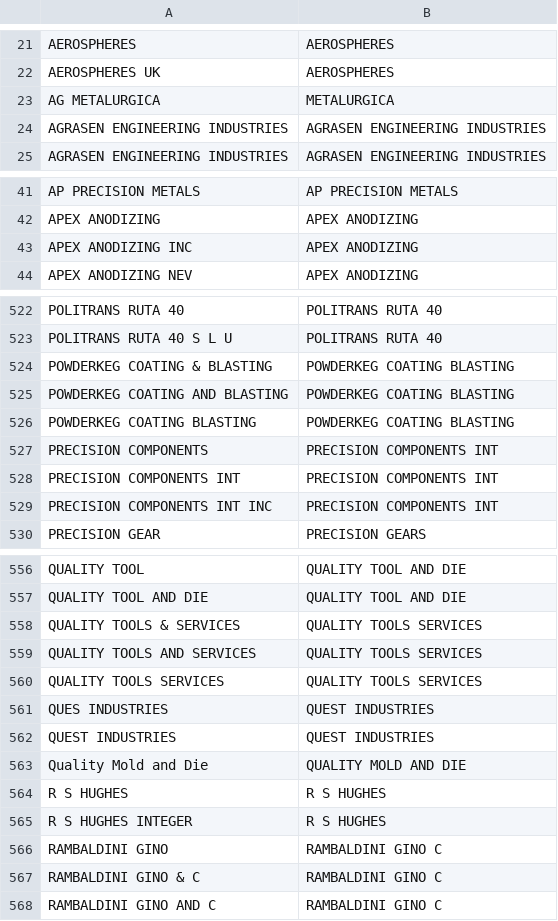
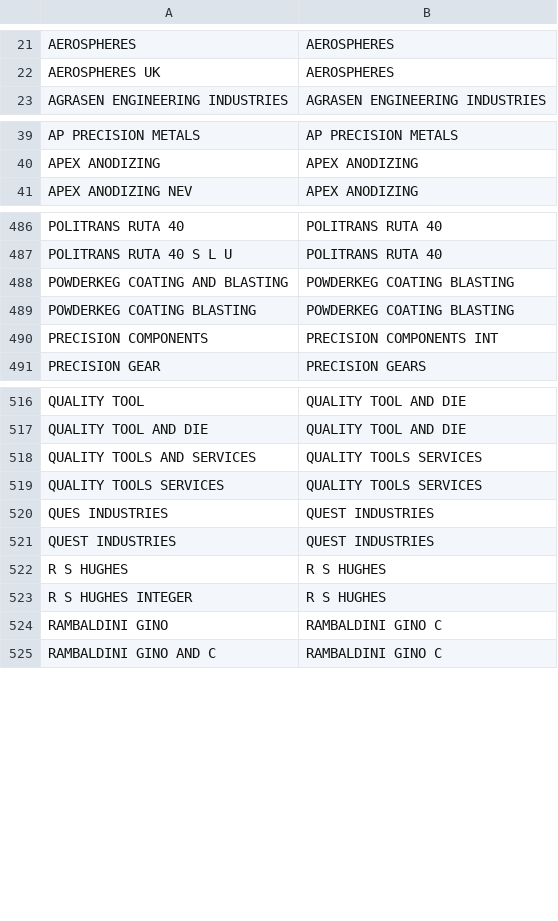
Before and after one commit to ReyIvanQH/limpieza-brandname, a CSV file: Fuzzy Cleaning/output/05_gp_mapping.csv, drawn as a sheet; only a part is shown, gaps mark what is left out; the diff covers the shown part only; the diff names each change by its address in the sheet, - before the commit and + after, or states it on an @@ line.

```diff
--- a/Fuzzy Cleaning/output/05_gp_mapping.csv
+++ b/Fuzzy Cleaning/output/05_gp_mapping.csv
-row 23: AG METALURGICA | METALURGICA
-row 24: AGRASEN ENGINEERING INDUSTRIES | AGRASEN ENGINEERING INDUSTRIES
-row 43: APEX ANODIZING INC | APEX ANODIZING
-row 524: POWDERKEG COATING & BLASTING | POWDERKEG COATING BLASTING
-row 528: PRECISION COMPONENTS INT | PRECISION COMPONENTS INT
-row 529: PRECISION COMPONENTS INT INC | PRECISION COMPONENTS INT
-row 558: QUALITY TOOLS & SERVICES | QUALITY TOOLS SERVICES
-row 563: Quality Mold and Die | QUALITY MOLD AND DIE
-row 567: RAMBALDINI GINO & C | RAMBALDINI GINO C
```
Also changed, not shown: 48 removed rows elsewhere in this file, 10 other files.
